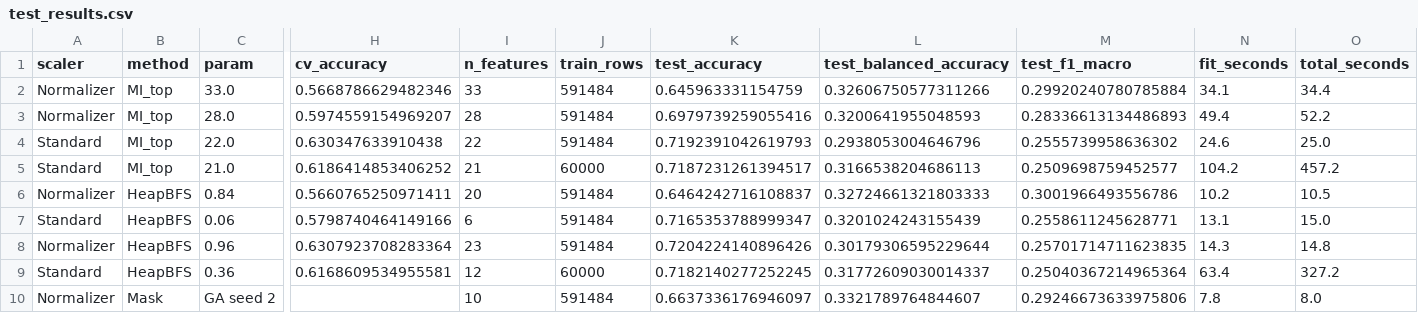
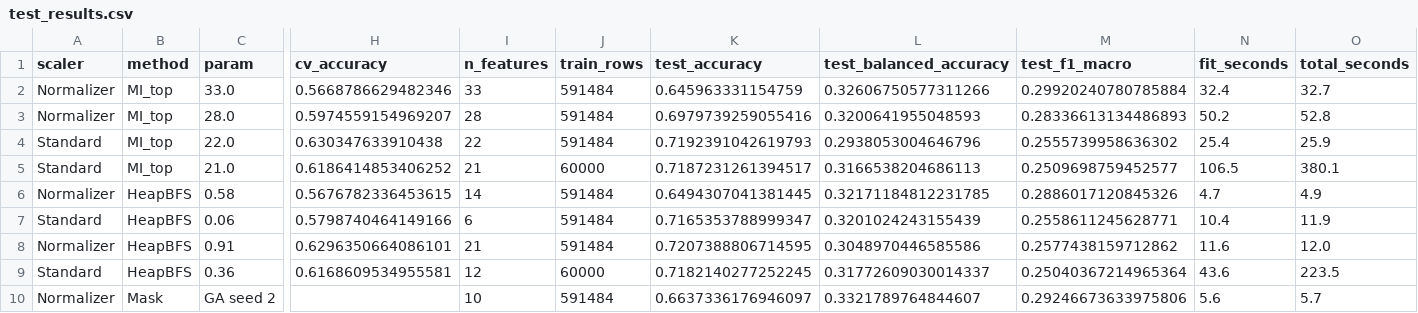
Before and after one commit to mkshitizreddy-ctrl/dsa-landcover-fs-dr, a CSV file: results/pcap_fs_final_v1/test_results.csv, drawn as a sheet; only a part is shown, gaps mark what is left out; removed rows and columns are numbered as before the commit, all else as after; rows hold the shown columns only; the diff names each change by its address in the sheet, - before the commit and + after, or states it on an @@ line.

Commit message:
Redo the selection test step and class weighting with the corrected heap tie rule

```diff
--- a/results/pcap_fs_final_v1/test_results.csv
+++ b/results/pcap_fs_final_v1/test_results.csv
-N2 (fit_seconds): 34.1
+N2 (fit_seconds): 32.4
-O2 (total_seconds): 34.4
+O2 (total_seconds): 32.7
-N3 (fit_seconds): 49.4
+N3 (fit_seconds): 50.2
-O3 (total_seconds): 52.2
+O3 (total_seconds): 52.8
-N4 (fit_seconds): 24.6
+N4 (fit_seconds): 25.4
-O4 (total_seconds): 25.0
+O4 (total_seconds): 25.9
-N5 (fit_seconds): 104.2
+N5 (fit_seconds): 106.5
-O5 (total_seconds): 457.2
+O5 (total_seconds): 380.1
-row 6: Normalizer | HeapBFS | 0.84 | 0.5660765250971411 | 20 | 591484 | 0.6464242716108837 | 0.32724661321803333 | 0.3001966493556786 | 10.2 | 10.5
+row 6: Normalizer | HeapBFS | 0.58 | 0.5676782336453615 | 14 | 591484 | 0.6494307041381445 | 0.32171184812231785 | 0.2886017120845326 | 4.7 | 4.9
-N7 (fit_seconds): 13.1
+N7 (fit_seconds): 10.4
-O7 (total_seconds): 15.0
+O7 (total_seconds): 11.9
-row 8: Normalizer | HeapBFS | 0.96 | 0.6307923708283364 | 23 | 591484 | 0.7204224140896426 | 0.30179306595229644 | 0.25701714711623835 | 14.3 | 14.8
+row 8: Normalizer | HeapBFS | 0.91 | 0.6296350664086101 | 21 | 591484 | 0.7207388806714595 | 0.3048970446585586 | 0.2577438159712862 | 11.6 | 12.0
-N9 (fit_seconds): 63.4
+N9 (fit_seconds): 43.6
-O9 (total_seconds): 327.2
+O9 (total_seconds): 223.5
-N10 (fit_seconds): 7.8
+N10 (fit_seconds): 5.6
-O10 (total_seconds): 8.0
+O10 (total_seconds): 5.7
```
Also changed, not shown: results/pcap_fs_final_v1/comparison_with_grid_test.csv, results/pcap_weighting_v1/fold_scores.csv, 8 other files.
